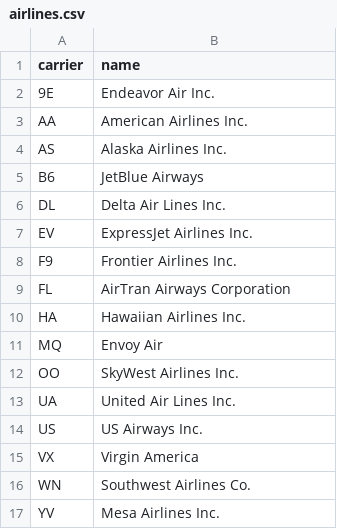
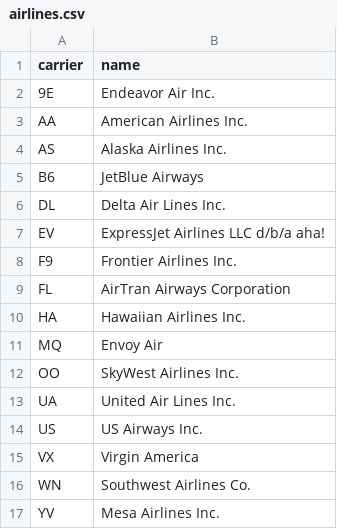
Before and after one commit to tidyverse/nycflights13, a CSV file: data-raw/airlines.csv, drawn as a sheet.

Commit message:
Updated airlines and planes for #54

```diff
--- a/data-raw/airlines.csv
+++ b/data-raw/airlines.csv
@@ -6,3 +6,3 @@ B6,JetBlue Airways
 DL,Delta Air Lines Inc.
-EV,ExpressJet Airlines Inc.
+EV,ExpressJet Airlines LLC d/b/a aha!
 F9,Frontier Airlines Inc.
```
Also changed, not shown: 5 other files.
